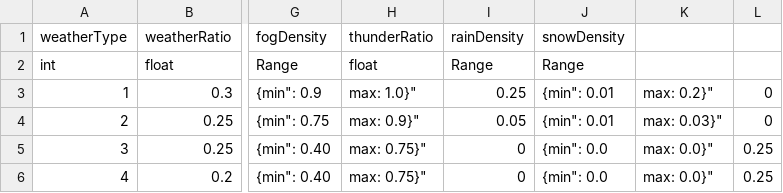
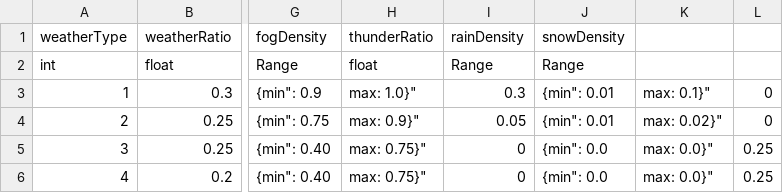
Before and after one commit to ljshhhxqx/liujunsongworkspace, a CSV file: Res/Preload/ConfigAsset/Csv/WeatherConfig.csv, drawn as a sheet; only a part is shown, gaps mark what is left out; the diff names each change by its address in the sheet, - before the commit and + after, or states it on an @@ line.

```diff
--- a/Res/Preload/ConfigAsset/Csv/WeatherConfig.csv
+++ b/Res/Preload/ConfigAsset/Csv/WeatherConfig.csv
-I3 (rainDensity): 0.25
+I3 (rainDensity): 0.3
-K3: max: 0.2}"
+K3: max: 0.1}"
-K4: max: 0.03}"
+K4: max: 0.02}"
```
Also changed, not shown: 10 other files.
